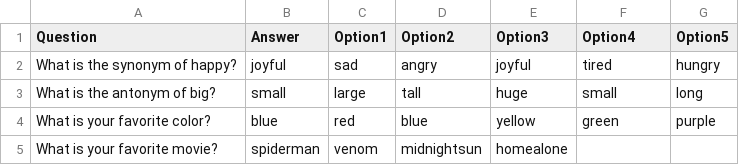
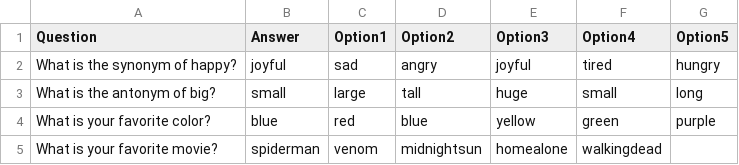
Before and after one commit to hyesu33/Myapps, a CSV file: quize_questions.csv, drawn as a sheet.

Commit message:
Update quize_questions.csv

```diff
--- a/quize_questions.csv
+++ b/quize_questions.csv
@@ -4,2 +4,2 @@ What is the antonym of big?,small,large,tall,huge,small,long
 What is your favorite color?,blue,red,blue,yellow,green,purple
-What is your favorite movie?,spiderman,venom,midnightsun,homealone
+What is your favorite movie?,spiderman,venom,midnightsun,homealone,walkingdead
```
